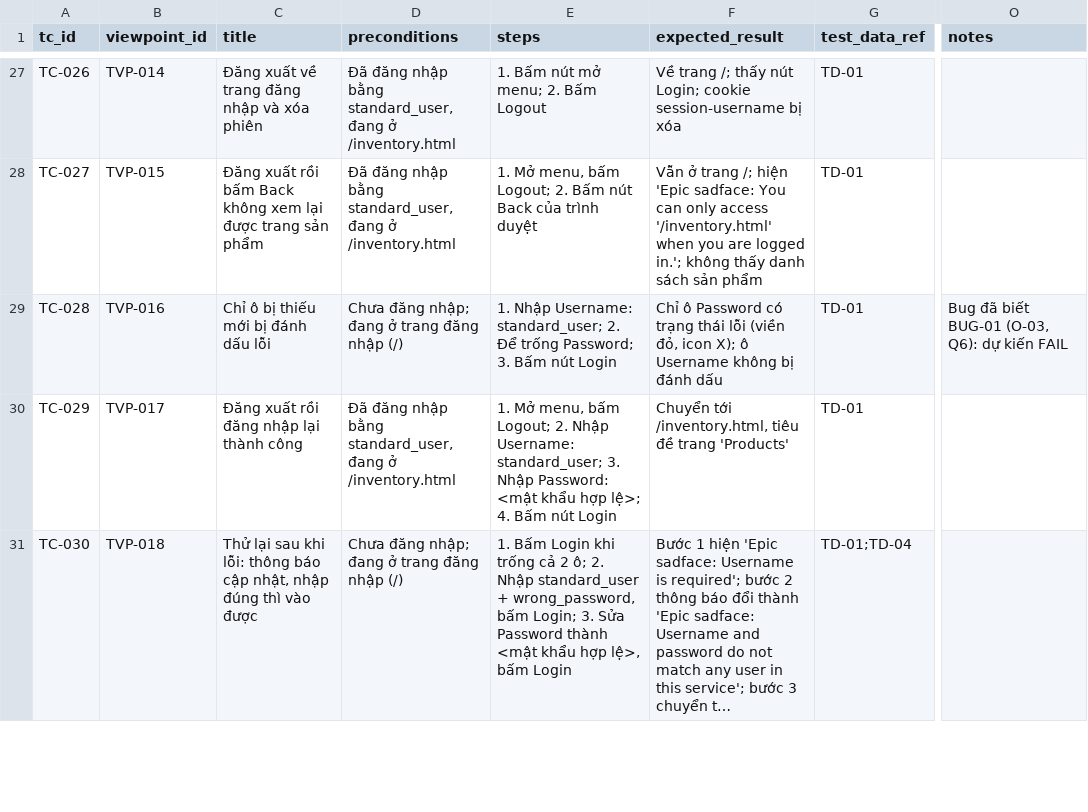
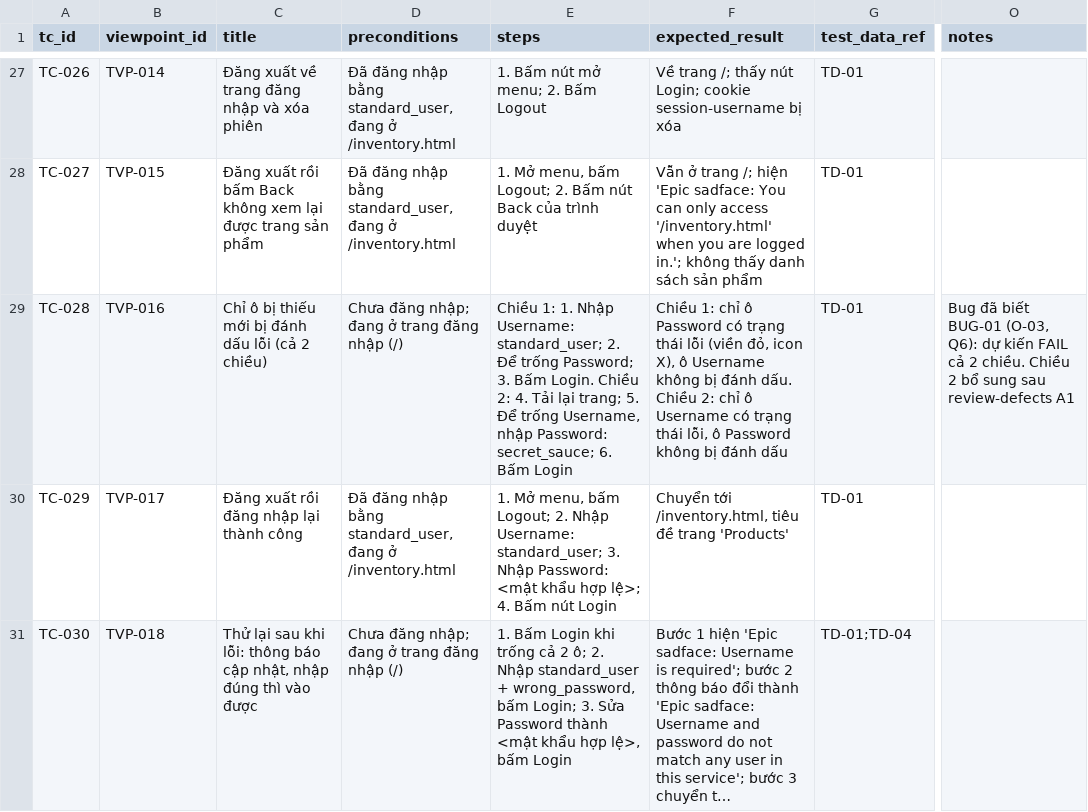
Before and after one commit to MyHanhYuuki/playwright-ai-qa-portfolio, a CSV file: qa-runs/saucedemo-login-screen/test-cases.csv, drawn as a sheet; only a part is shown, gaps mark what is left out; long unchanged cells end in …; the diff names each change by its address in the sheet, - before the commit and + after, or states it on an @@ line.

Commit message:
test(login): TC-028 kiểm tra cả 2 chiều của BUG-01
- Trước: chỉ kiểm tra chiều "thiếu Password" (ô Username bị tô đỏ)
- Review phát hiện chiều ngược lại cũng lỗi: thiếu Username thì ô Password bị tô đỏ
- Sau: TC-028 kiểm tra cả 2 chiều bằng expect.soft, chỉ khi sửa cả 2 chiều test mới báo bỏ test.fail()
- Cập nhật test case, viewpoint TVP-016, chụp lại evidence 4 ảnh + video cho cả 2 chiều

```diff
--- a/qa-runs/saucedemo-login-screen/test-cases.csv
+++ b/qa-runs/saucedemo-login-screen/test-cases.csv
-C29 (title): Chỉ ô bị thiếu mới bị đánh dấu lỗi
+C29 (title): Chỉ ô bị thiếu mới bị đánh dấu lỗi (cả 2 chiều)
-E29 (steps): 1. Nhập Username: standard_user; 2. Để trống Password; 3. Bấm nút Login
+E29 (steps): Chiều 1: 1. Nhập Username: standard_user; 2. Để trống Password; 3. Bấm Login. Chiều 2: 4. Tải lại trang; 5. Để trống Username, nhập Password: secret_sauce; 6. Bấm Login
-F29 (expected_result): Chỉ ô Password có trạng thái lỗi (viền đỏ, icon X); ô Username không bị…
+F29 (expected_result): Chiều 1: chỉ ô Password có trạng thái lỗi (viền đỏ, icon X), ô Username không bị đánh dấu. Chiều 2: chỉ ô Username có trạng thái lỗi, ô Password không bị…
-O29 (notes): …kiến FAIL
+O29 (notes): …kiến FAIL cả 2 chiều. Chiều 2 bổ sung sau review-defects A1
```
Also changed, not shown: qa-runs/saucedemo-login-screen/viewpoint.csv, 18 other files.
